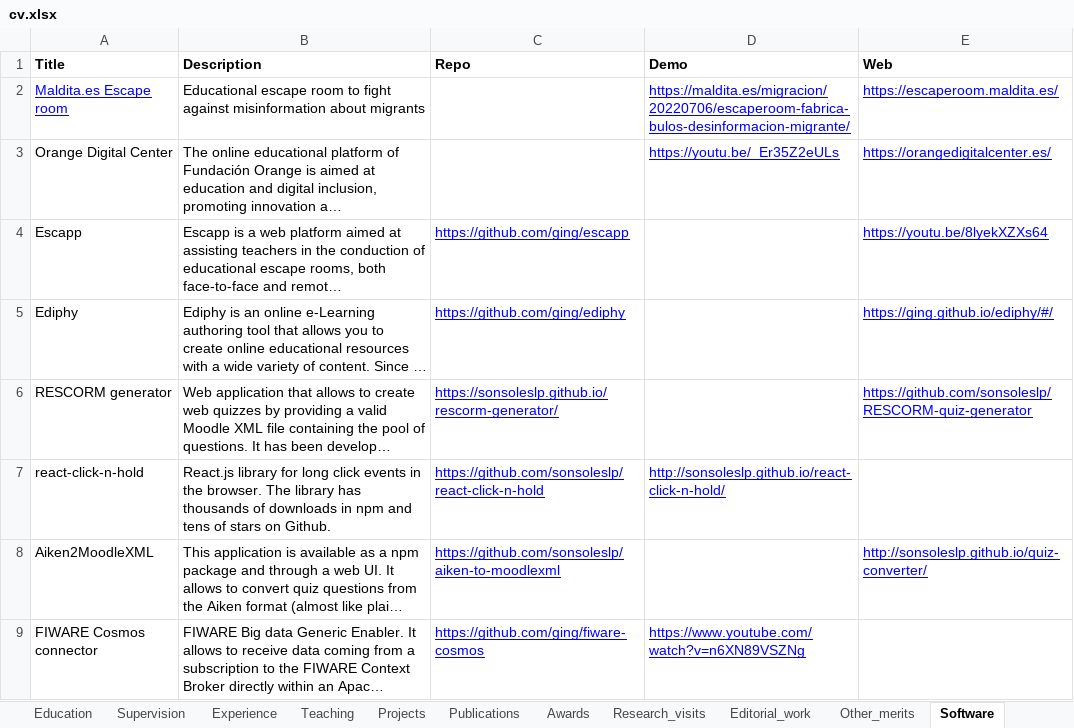
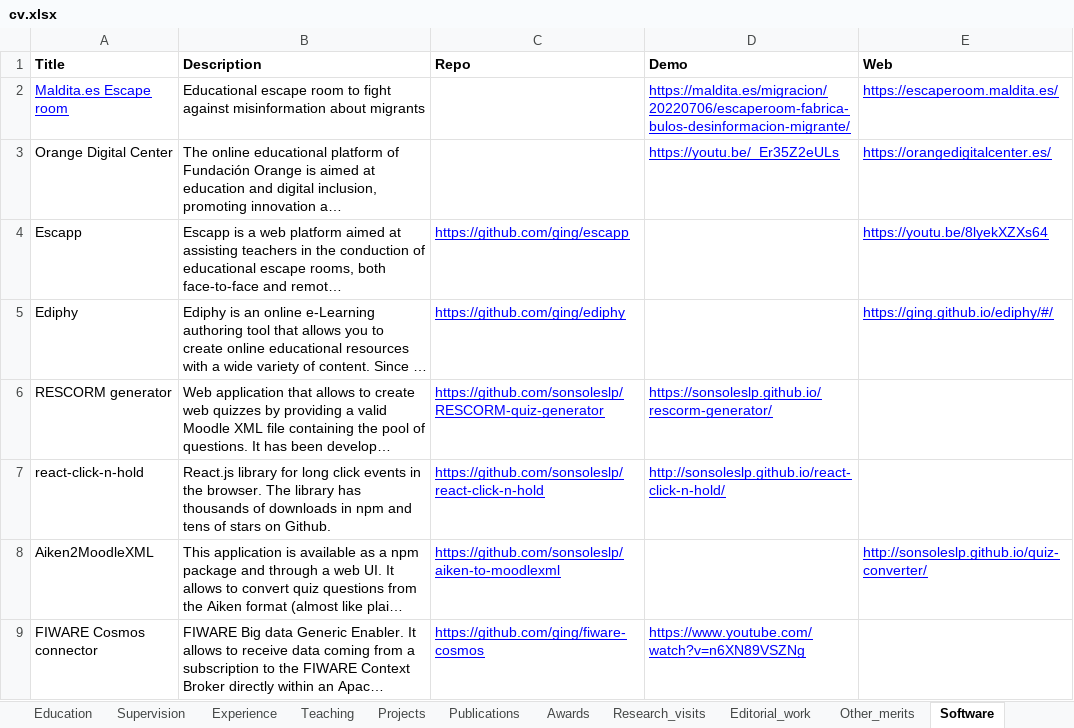
Before and after one commit to sonsoleslp/sonsoleslp.github.io, an Excel workbook: cv.xlsx, sheet Software, drawn as a sheet; long unchanged cells end in …; values as stored, in another font and other column widths than the file's, no borders; charts and pictures not drawn; the diff names each change by its address in the sheet, - before the commit and + after, or states it on an @@ line.

```diff
--- a/cv.xlsx (sheet Software)
+++ b/cv.xlsx (sheet Software)
-C6 (Repo): https://sonsoleslp.github.io/rescorm-generator/
+C6 (Repo): https://github.com/sonsoleslp/RESCORM-quiz-generator
-D6 (Demo): (empty)
+D6 (Demo): https://sonsoleslp.github.io/rescorm-generator/
-E6 (Web): https://github.com/sonsoleslp/RESCORM-quiz-generator
+E6 (Web): (empty)
```
Also changed, not shown: 10 other files.
